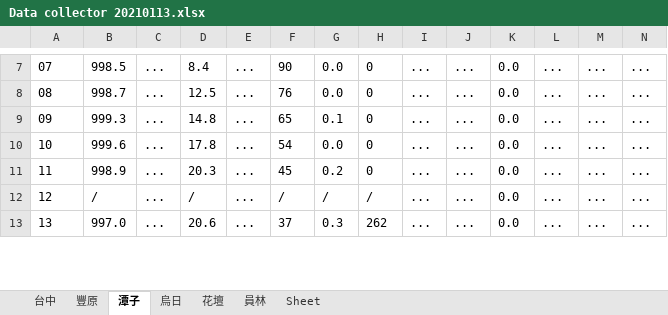
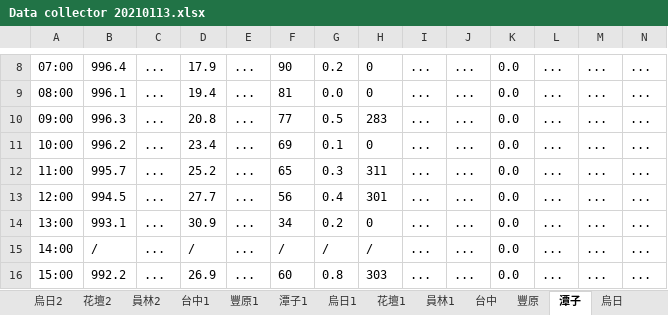
Before and after one commit to GoldenWanGila/Collage-Project, an Excel workbook: Data/Weather/Data collector 20210113.xlsx, sheet 潭子, drawn as a sheet; only a part is shown, gaps mark what is left out; values as stored, in another font and other column widths than the file's, no borders; addresses are those after the commit; rows hold the shown columns only; the diff covers the shown part only; the diff names each change by its address in the sheet, - before the commit and + after, or states it on an @@ line.

```diff
--- a/Data/Weather/Data collector 20210113.xlsx (sheet 潭子)
+++ b/Data/Weather/Data collector 20210113.xlsx (sheet 潭子)
+sheet tab: 烏日2
+sheet tab: 花壇2
+sheet tab: 員林2
+sheet tab: 台中1
+sheet tab: 豐原1
+sheet tab: 潭子1
+sheet tab: 烏日1
+sheet tab: 花壇1
+sheet tab: 員林1
-A8: 07
+A8: 07:00
-B8: 998.5
+B8: 996.4
-D8: 8.4
+D8: 17.9
-G8: 0.0
+G8: 0.2
-A9: 08
+A9: 08:00
-B9: 998.7
+B9: 996.1
-D9: 12.5
+D9: 19.4
-F9: 76
+F9: 81
+row 10: 09:00 | 996.3 | ... | 20.8 | ... | 77 | 0.5 | 283 | ... | ... | 0.0 | ... | ... | ...
-A11: 09
+A11: 10:00
-B11: 999.3
+B11: 996.2
-D11: 14.8
+D11: 23.4
-F11: 65
+F11: 69
-A12: 10
+A12: 11:00
-B12: 999.6
+B12: 995.7
-D12: 17.8
+D12: 25.2
-F12: 54
+F12: 65
-G12: 0.0
+G12: 0.3
-H12: 0
+H12: 311
+row 13: 12:00 | 994.5 | ... | 27.7 | ... | 56 | 0.4 | 301 | ... | ... | 0.0 | ... | ... | ...
-A14: 11
+A14: 13:00
-B14: 998.9
+B14: 993.1
-D14: 20.3
+D14: 30.9
-F14: 45
+F14: 34
-A15: 12
+A15: 14:00
-A16: 13
+A16: 15:00
-B16: 997.0
+B16: 992.2
-D16: 20.6
+D16: 26.9
-F16: 37
+F16: 60
-G16: 0.3
+G16: 0.8
-H16: 262
+H16: 303
```
Also changed, not shown: 1 added row, 2 removed rows and 77 edited cells elsewhere in this sheet, sheet 台中, sheet 豐原, sheet 烏日, sheet 花壇, sheet 員林, other sheet tabs, Data/Weather/Data collector 20210108.xlsx, Data/Weather/Data collector 20210109.xlsx, 21 other files.
